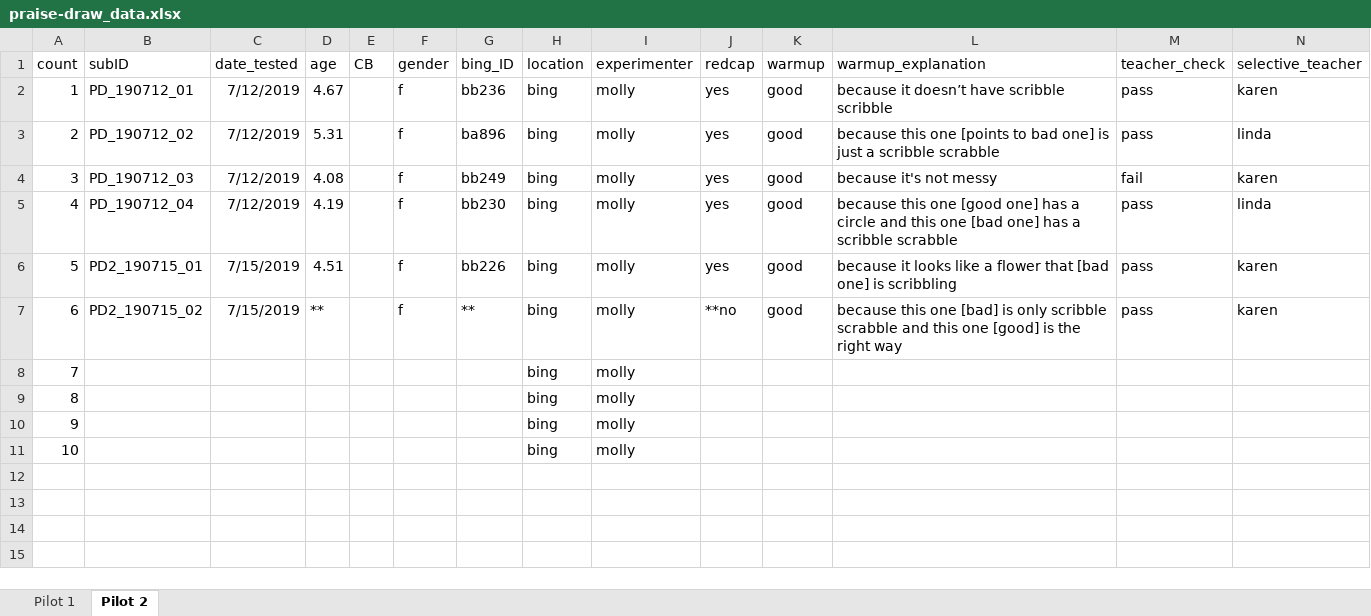
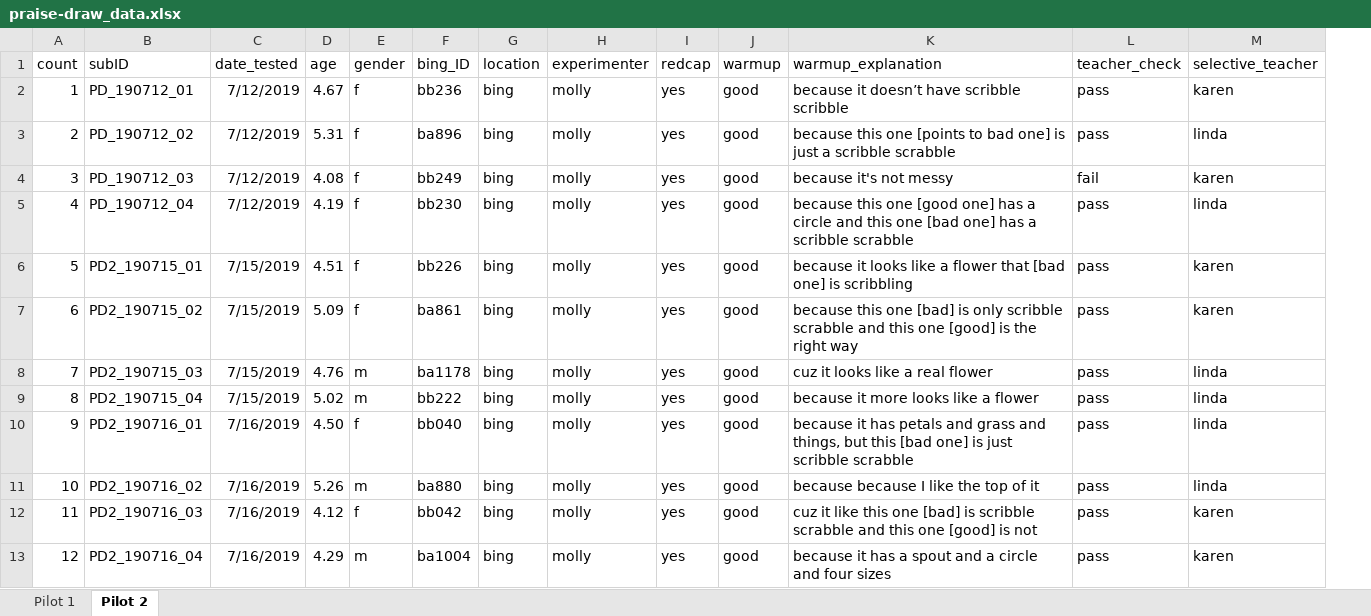
Before and after one commit to masaba/praise-draw, an Excel workbook: analysis/praise-draw_data.xlsx, sheet Pilot 2, drawn as a sheet; only a part is shown; values as stored, in another font and other column widths than the file's, no borders; removed rows and columns are numbered as before the commit, all else as after; rows hold the shown columns only; the diff names each change by its address in the sheet, - before the commit and + after, or states it on an @@ line.

```diff
--- a/analysis/praise-draw_data.xlsx (sheet Pilot 2)
+++ b/analysis/praise-draw_data.xlsx (sheet Pilot 2)
-column E (CB), empty
-D7 (age): **
+D7 (age): 5.09
-F7 (bing_ID): **
+F7 (bing_ID): ba861
-I7 (redcap): **no
+I7 (redcap): yes
-row 8: 7 |  |  |  |  |  |  | bing | molly
-row 9: 8 |  |  |  |  |  |  | bing | molly
-row 10: 9 |  |  |  |  |  |  | bing | molly
-row 11: 10 |  |  |  |  |  |  | bing | molly
+row 8: 7 | PD2_190715_03 | 7/15/2019 | 4.76 | m | ba1178 | bing | molly | yes | good | cuz it looks like a real flower | pass | linda
+row 9: 8 | PD2_190715_04 | 7/15/2019 | 5.02 | m | bb222 | bing | molly | yes | good | because it more looks like a flower | pass | linda
+row 10: 9 | PD2_190716_01 | 7/16/2019 | 4.50 | f | bb040 | bing | molly | yes | good | because it has petals and grass and things, but this [bad one] is just scribble scrabble | pass | linda
+row 11: 10 | PD2_190716_02 | 7/16/2019 | 5.26 | m | ba880 | bing | molly | yes | good | because because I like the top of it | pass | linda
+row 12: 11 | PD2_190716_03 | 7/16/2019 | 4.12 | f | bb042 | bing | molly | yes | good | cuz it like this one [bad] is scribble scrabble and this one [good] is not | pass | karen
+row 13: 12 | PD2_190716_04 | 7/16/2019 | 4.29 | m | ba1004 | bing | molly | yes | good | because it has a spout and a circle and four sizes | pass | karen
```
Also changed, not shown: 1 other file.
